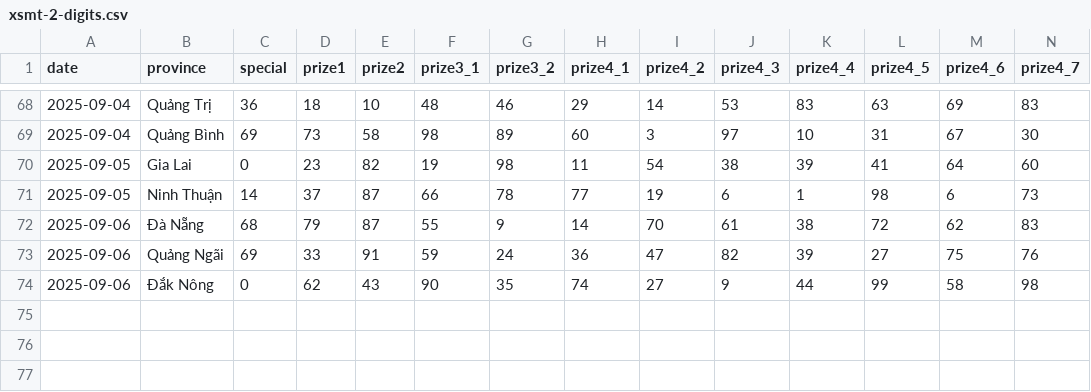
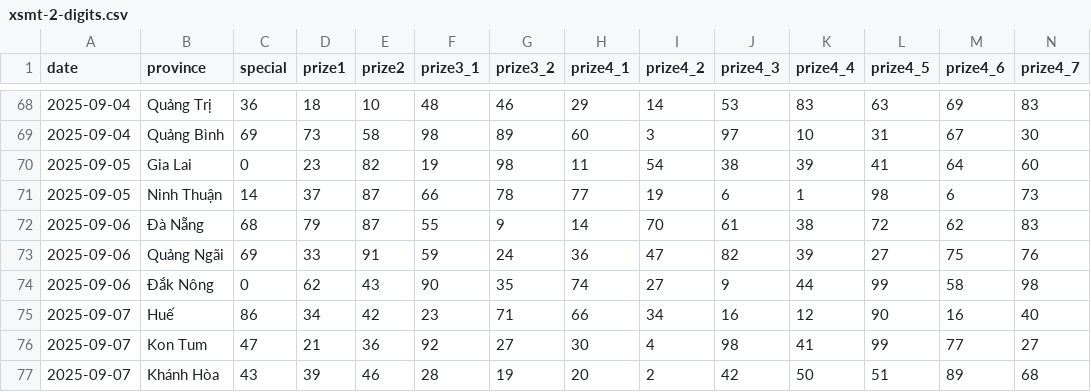
Before and after one commit to dyno-nexsoft/vietnam-lottery, a CSV file: data/xsmt-2-digits.csv, drawn as a sheet; only a part is shown, gaps mark what is left out; rows hold the shown columns only; the diff names each change by its address in the sheet, - before the commit and + after, or states it on an @@ line.

```diff
--- a/data/xsmt-2-digits.csv
+++ b/data/xsmt-2-digits.csv
+row 75: 2025-09-07 | Huế | 86 | 34 | 42 | 23 | 71 | 66 | 34 | 16 | 12 | 90 | 16 | 40
+row 76: 2025-09-07 | Kon Tum | 47 | 21 | 36 | 92 | 27 | 30 | 4 | 98 | 41 | 99 | 77 | 27
+row 77: 2025-09-07 | Khánh Hòa | 43 | 39 | 46 | 28 | 19 | 20 | 2 | 42 | 50 | 51 | 89 | 68
```
Also changed, not shown: data/xsmt-sparse.csv, data/xsmt.csv, 8 other files.
